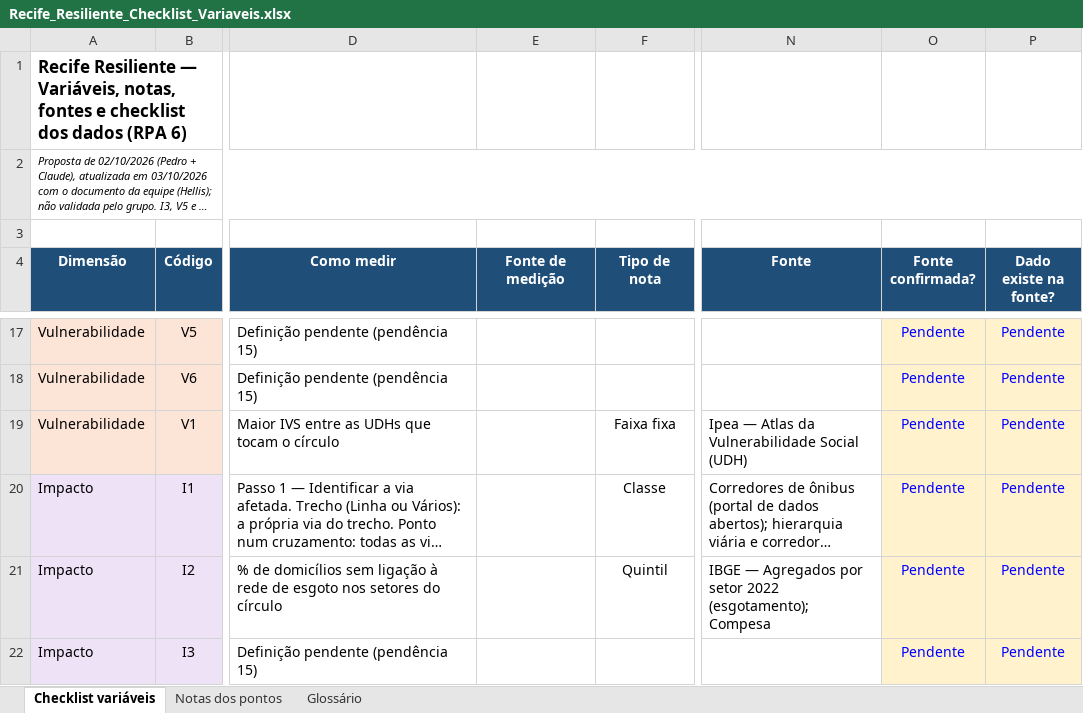
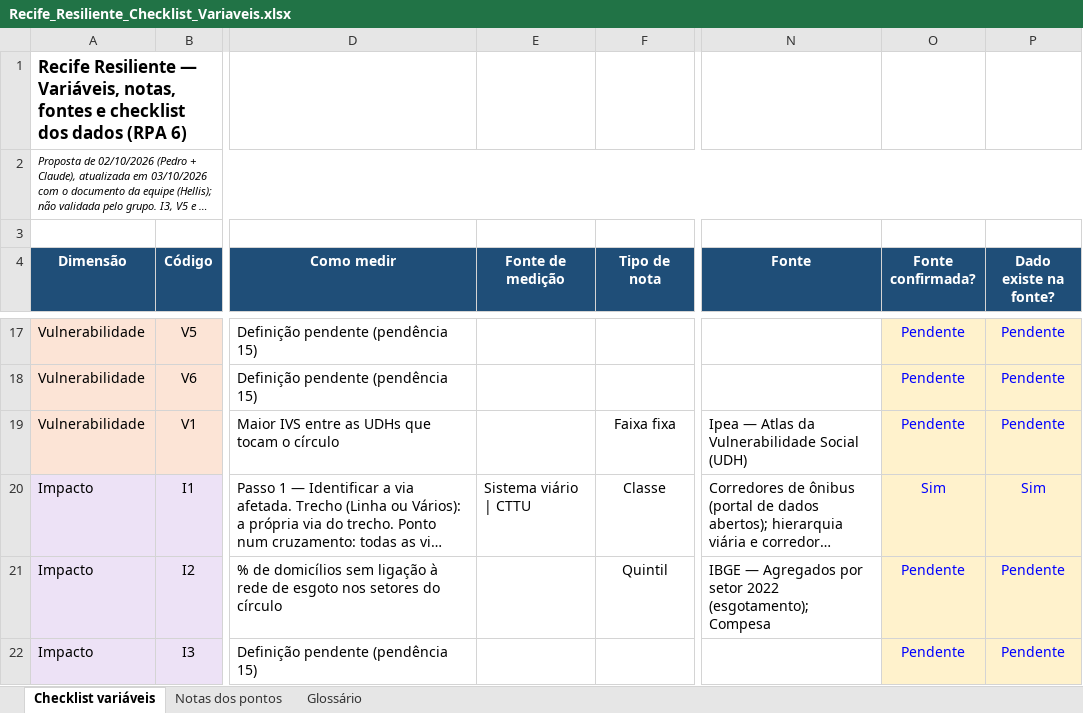
Before and after one commit to pvnfpedro-lgtm/Recife-Resiliente, an Excel workbook: dados/Recife_Resiliente_Checklist_Variaveis.xlsx, sheet Checklist variáveis, drawn as a sheet; only a part is shown, gaps mark what is left out; long unchanged cells end in …; values as stored, in another font and other column widths than the file's, no borders; conditional formats not drawn; the diff covers the shown part only; the diff names each change by its address in the sheet, - before the commit and + after, or states it on an @@ line.

```diff
--- a/dados/Recife_Resiliente_Checklist_Variaveis.xlsx (sheet Checklist variáveis)
+++ b/dados/Recife_Resiliente_Checklist_Variaveis.xlsx (sheet Checklist variáveis)
-E20 (Fonte de medição): (empty)
+E20 (Fonte de medição): Sistema viário | CTTU
-O20 (Fonte confirmada?): Pendente
+O20 (Fonte confirmada?): Sim
-P20 (Dado existe na fonte?): Pendente
+P20 (Dado existe na fonte?): Sim
```
Also changed, not shown: 1 added row and 9 edited cells elsewhere in this sheet, 3 other files.
